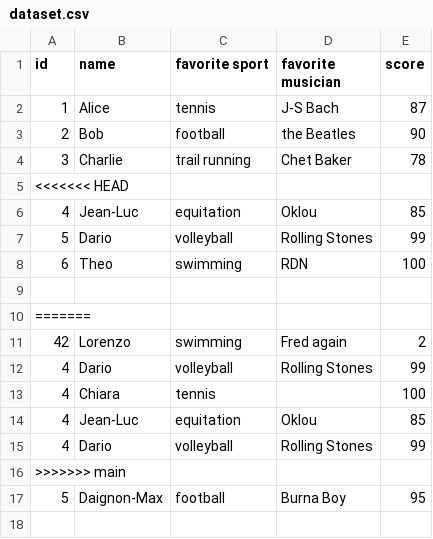
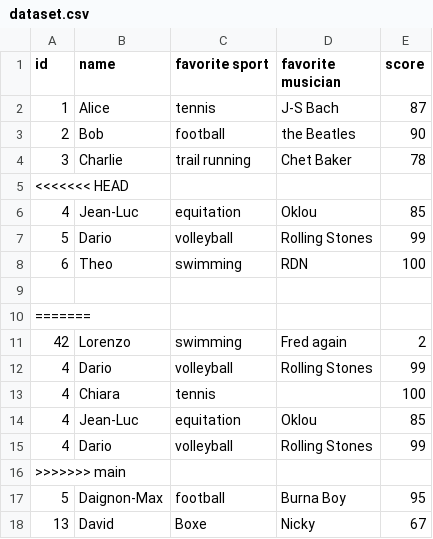
Before and after one commit to virgilus/git-crash-test, a CSV file: dataset.csv, drawn as a sheet; the diff names each change by its address in the sheet, - before the commit and + after, or states it on an @@ line.

Commit message:
Update dataset.csv with new entry for David

```diff
--- a/dataset.csv
+++ b/dataset.csv
+row 18: 13 | David | Boxe | Nicky | 67
```
